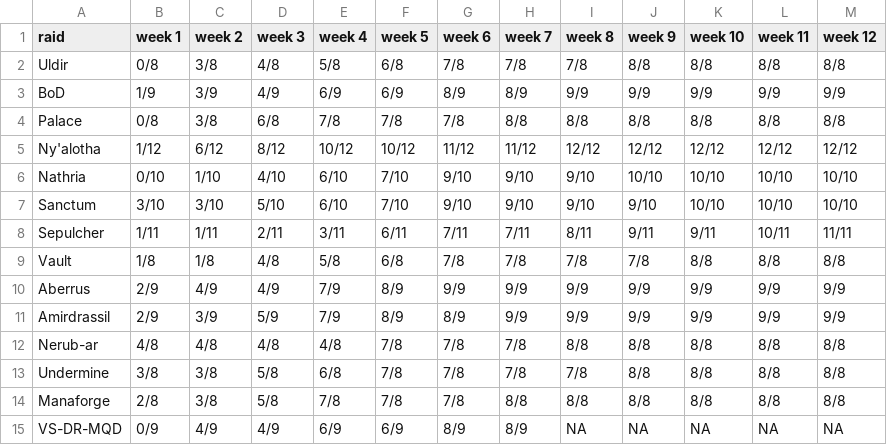
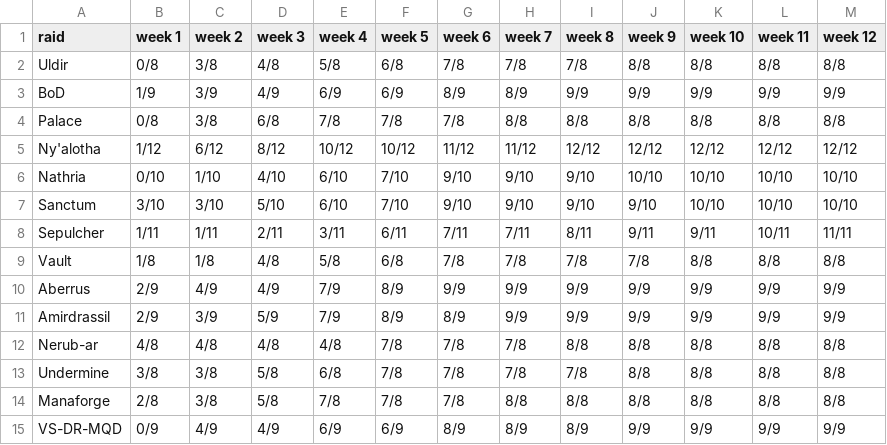
Before and after one commit to Sogarn/RenderStats, a CSV file: core/data/raidpace.csv, drawn as a sheet.

Commit message:
Updated data, removed minor gridlines

```diff
--- a/core/data/raidpace.csv
+++ b/core/data/raidpace.csv
@@ -14,2 +14,2 @@ Undermine,3/8,3/8,5/8,6/8,7/8,7/8,7/8,7/8,8/8,8/8,8/8,8/8
 Manaforge,2/8,3/8,5/8,7/8,7/8,7/8,8/8,8/8,8/8,8/8,8/8,8/8
-VS-DR-MQD,0/9,4/9,4/9,6/9,6/9,8/9,8/9,NA,NA,NA,NA,NA
+VS-DR-MQD,0/9,4/9,4/9,6/9,6/9,8/9,8/9,8/9,9/9,9/9,9/9,9/9
```
Also changed, not shown: 1 other file.
